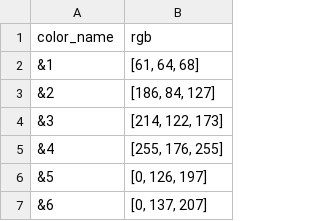
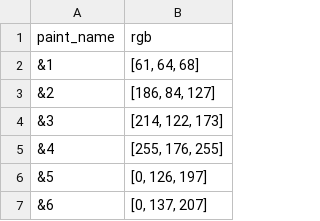
Before and after one commit to Group-Project-2024/We-Will-See, a CSV file: scripts/paints.csv, drawn as a sheet; only a part is shown.

Commit message:
CSV with paint names and RGBs

```diff
--- a/scripts/paints.csv
+++ b/scripts/paints.csv
@@ -1,2 +1,2 @@
-color_name,rgb
+paint_name,rgb
 &1,"[61, 64, 68]"
```
